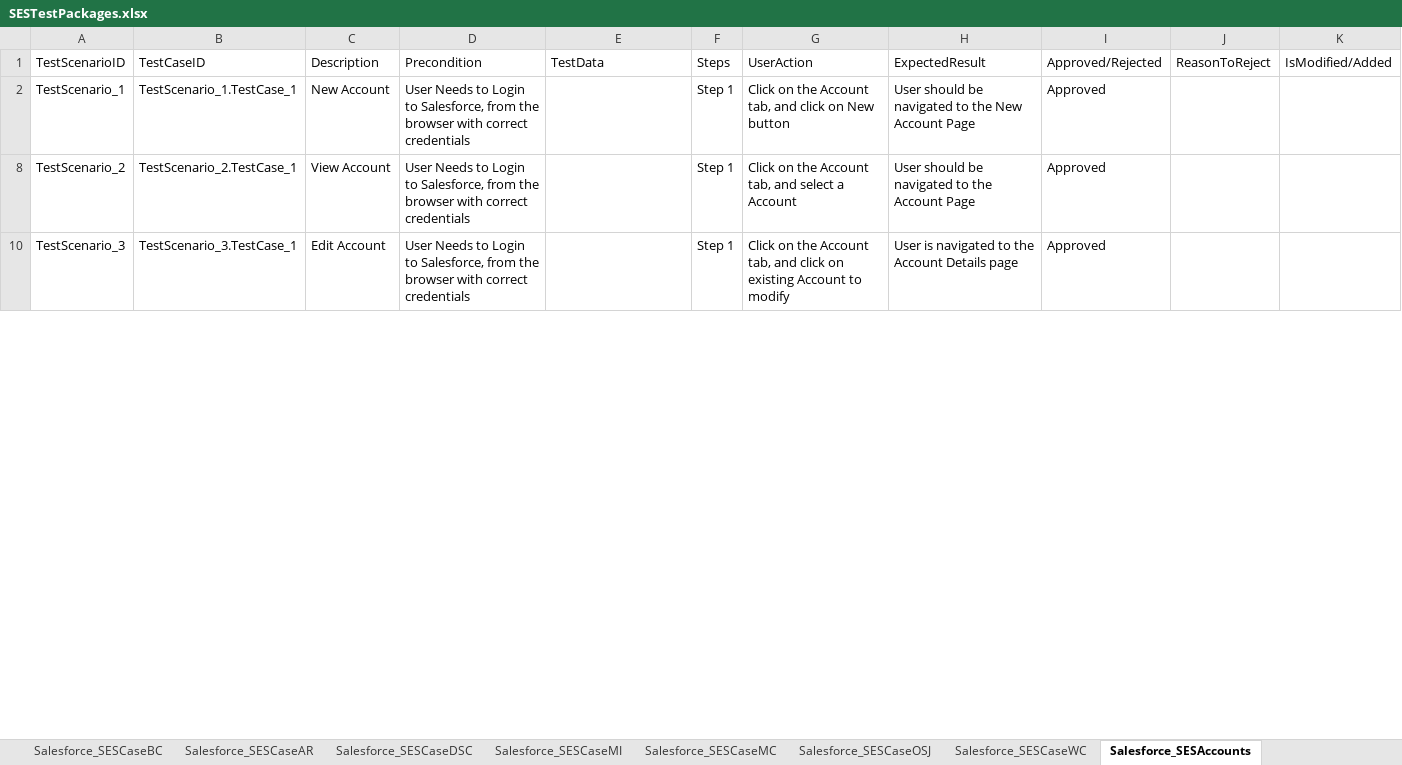
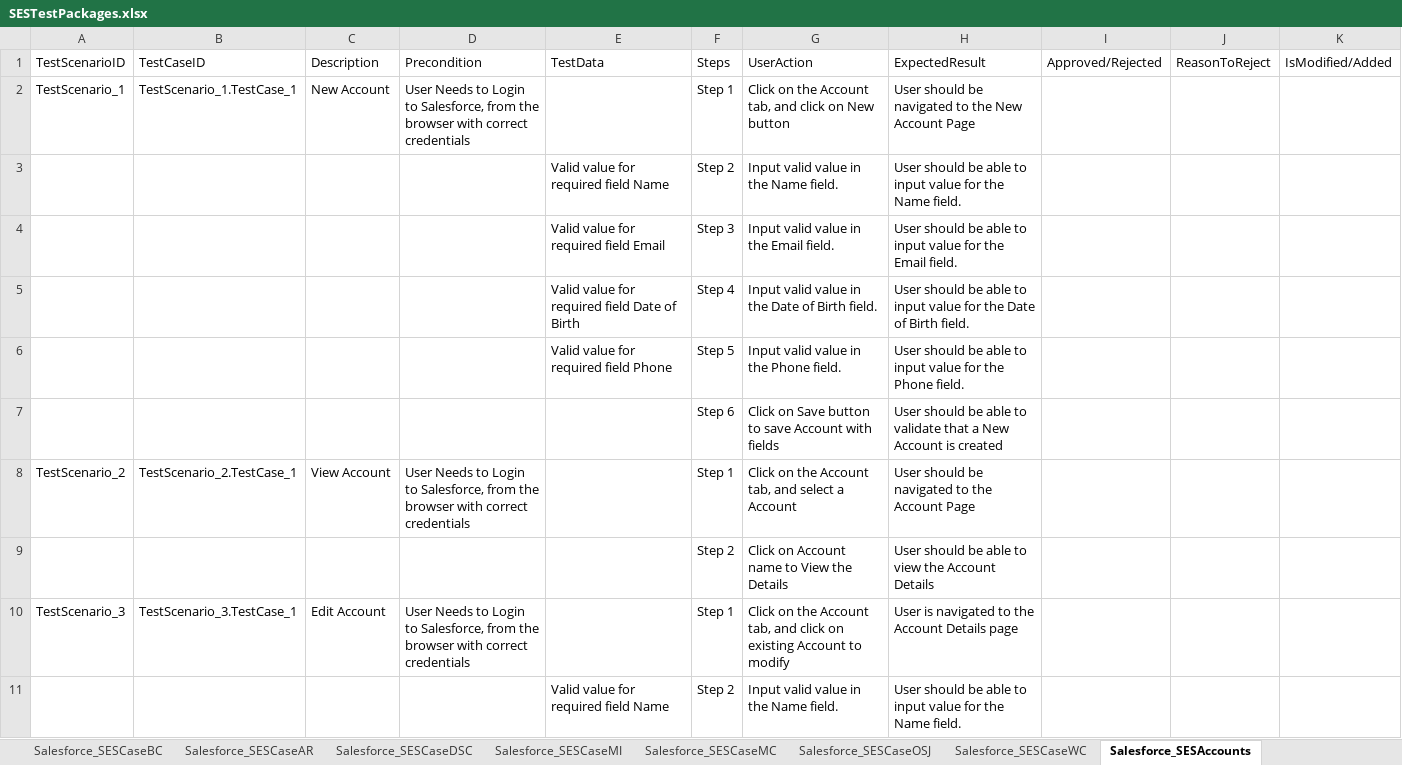
Before and after one commit to ShaikMohamedIrfan/NewSeswaterProject, an Excel workbook: SESTestPackages.xlsx, sheet Salesforce_SESAccounts, drawn as a sheet; only a part is shown; values as stored, in another font and other column widths than the file's, no borders; table styles not drawn; the diff covers the shown part only; the diff names each change by its address in the sheet, - before the commit and + after, or states it on an @@ line.

```diff
--- a/SESTestPackages.xlsx (sheet Salesforce_SESAccounts)
+++ b/SESTestPackages.xlsx (sheet Salesforce_SESAccounts)
-I2: Approved
+I2: (empty)
@@ row 3 unhidden:  |  |  |  | Valid value for required field Name | Step 2 | Input valid value in the Name field. | User should be able to input value for the Name field. @@
@@ row 4 unhidden:  |  |  |  | Valid value for required field Email | Step 3 | Input valid value in the Email field. | User should be able to input value for the Email field. @@
@@ row 5 unhidden:  |  |  |  | Valid value for required field Date of Birth | Step 4 | Input valid value in the Date of Birth field. | User should be able to input value for the Date of Birth field. @@
@@ row 6 unhidden:  |  |  |  | Valid value for required field Phone | Step 5 | Input valid value in the Phone field. | User should be able to input value for the Phone field. @@
@@ row 7 unhidden:  |  |  |  |  | Step 6 | Click on Save button to save Account with fields | User should be able to validate that a New Account is created @@
-I8: Approved
+I8: (empty)
@@ row 9 unhidden:  |  |  |  |  | Step 2 | Click on Account name to View the Details | User should be able to view the Account Details @@
-I10: Approved
+I10: (empty)
@@ row 11 unhidden:  |  |  |  | Valid value for required field Name | Step 2 | Input valid value in the Name field. | User should be able to input value for the Name field. @@
```
Also changed, not shown: 32 hidden or unhidden rows and 9 edited cells elsewhere in this sheet, sheet Salesforce_SESServiceItemFamily, sheet Salesforce_SESAvailableService, sheet Salesforce_SESDiscountType, sheet Salesforce_SESCaseWC, sheet Salesforce_SESConsiderations, sheet Salesforce_SESCaseDSC, 27 more sheets.
